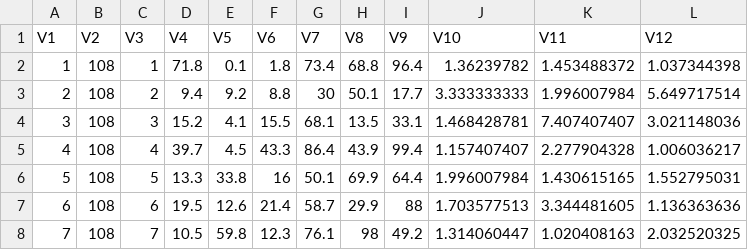
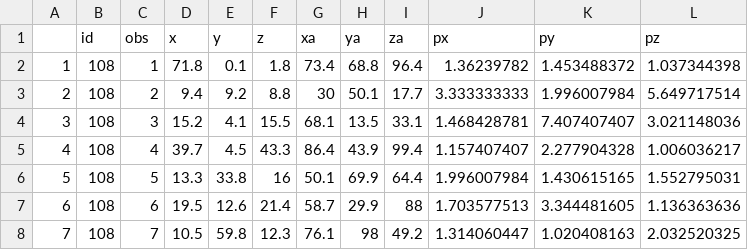
Before and after one commit to nkashaev/Replication_SRPwME, a CSV file: datamanipulation/rawdatafile/rationalitydata3goods.csv, drawn as a sheet; only a part is shown; removed rows and columns are numbered as before the commit, all else as after; the diff names each change by its address in the sheet, - before the commit and + after, or states it on an @@ line.

Commit message:
corrected p singles data manipulation

```diff
--- a/datamanipulation/rawdatafile/rationalitydata3goods.csv
+++ b/datamanipulation/rawdatafile/rationalitydata3goods.csv
-row 1: V1 | V2 | V3 | V4 | V5 | V6 | V7 | V8 | V9 | V10 | V11 | V12
+row 1:  | id | obs | x | y | z | xa | ya | za | px | py | pz
```
Also changed, not shown: 2 other files.
